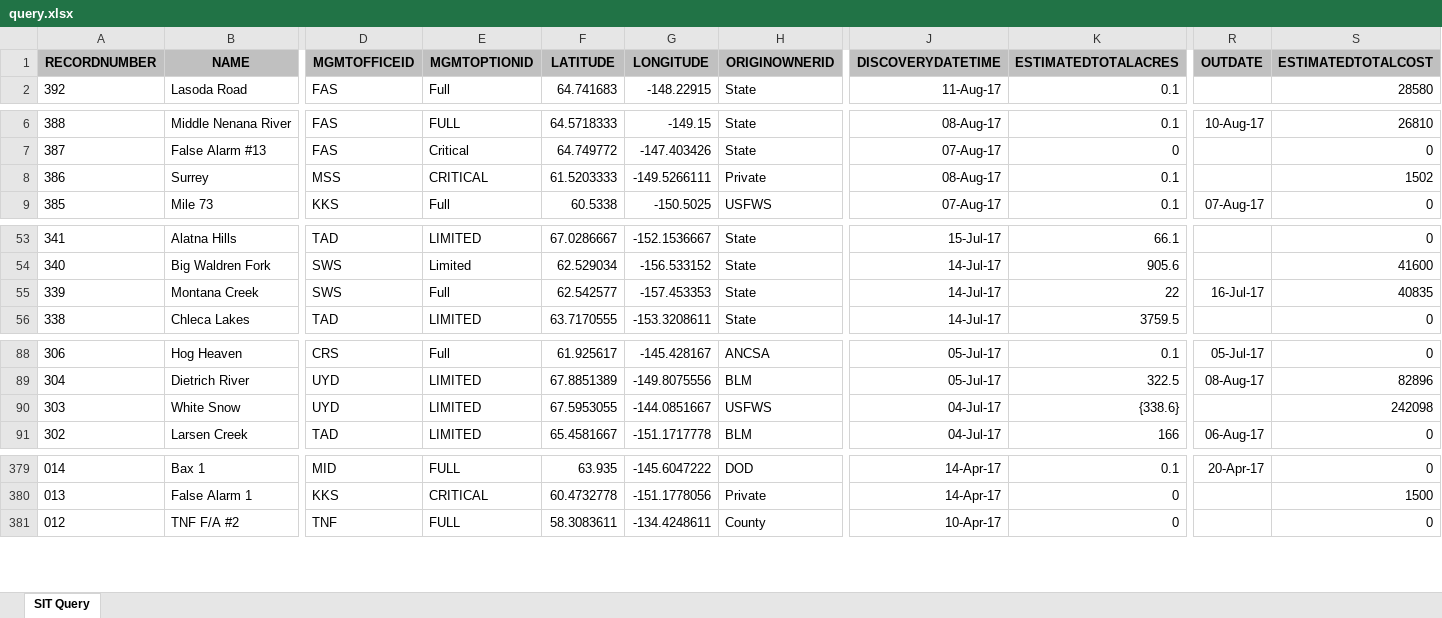
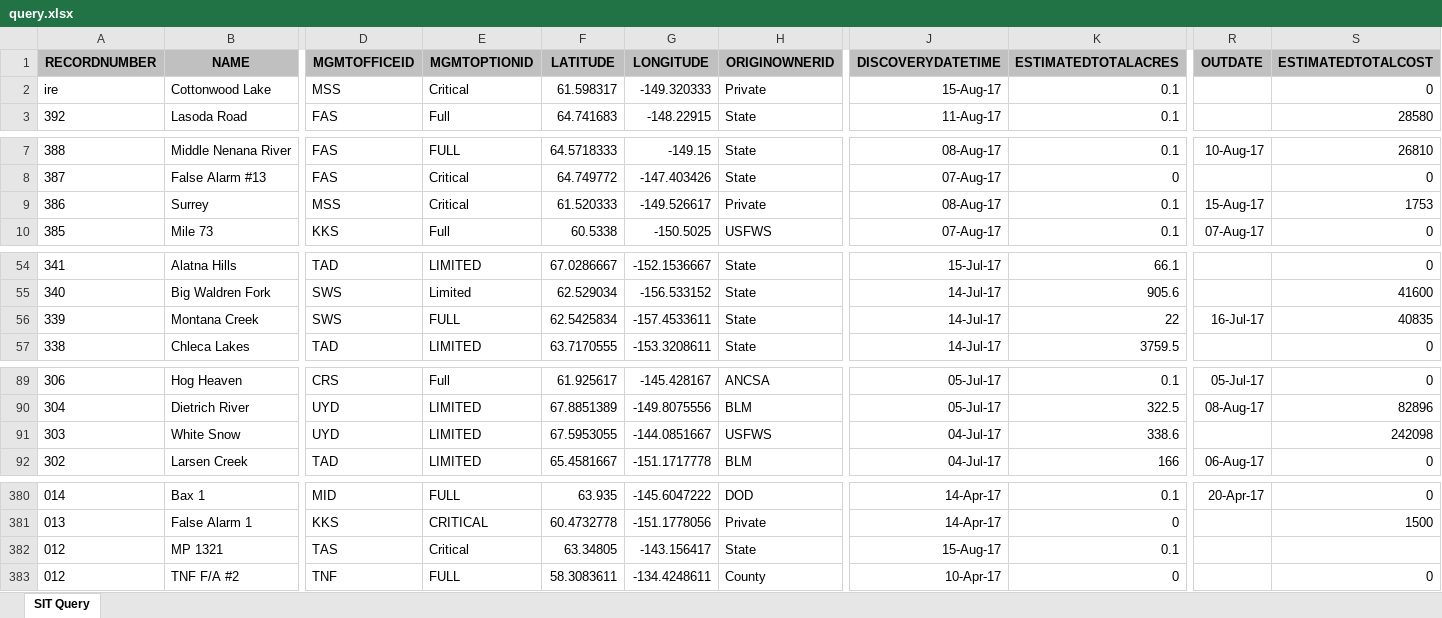
Before and after one commit to benmatheson/fire, an Excel workbook: query.xlsx, sheet SIT Query, drawn as a sheet; only a part is shown, gaps mark what is left out; values as stored, in another font and other column widths than the file's, no borders; addresses are those after the commit; rows hold the shown columns only; the diff covers the shown part only; the diff names each change by its address in the sheet, - before the commit and + after, or states it on an @@ line.

```diff
--- a/query.xlsx (sheet SIT Query)
+++ b/query.xlsx (sheet SIT Query)
+row 2: ire | Cottonwood Lake | MSS | Critical | 61.598317 | -149.320333 | Private | 15-Aug-17 | 0.1 |  | 0
-E9 (MGMTOPTIONID): CRITICAL
+E9 (MGMTOPTIONID): Critical
-F9 (LATITUDE): 61.5203333
+F9 (LATITUDE): 61.520333
-G9 (LONGITUDE): -149.5266111
+G9 (LONGITUDE): -149.526617
-R9 (OUTDATE): (empty)
+R9 (OUTDATE): 15-Aug-17
-S9 (ESTIMATEDTOTALCOST): 1502
+S9 (ESTIMATEDTOTALCOST): 1753
-E56 (MGMTOPTIONID): Full
+E56 (MGMTOPTIONID): FULL
-F56 (LATITUDE): 62.542577
+F56 (LATITUDE): 62.5425834
-G56 (LONGITUDE): -157.453353
+G56 (LONGITUDE): -157.4533611
-K91 (ESTIMATEDTOTALACRES): {338.6}
+K91 (ESTIMATEDTOTALACRES): 338.6
+row 382: 012 | MP 1321 | TAS | Critical | 63.34805 | -143.156417 | State | 15-Aug-17 | 0.1
```
Also changed, not shown: 1 edited cell elsewhere in this sheet, 2 other files.
